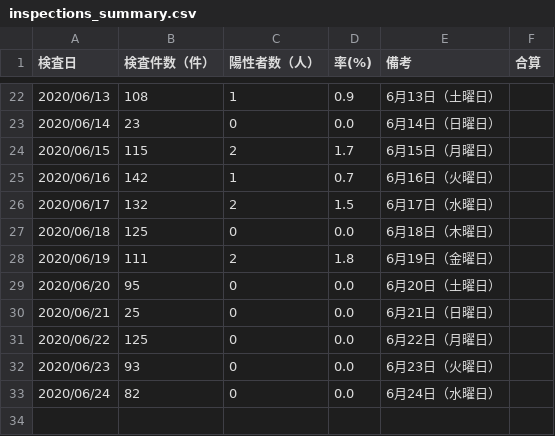
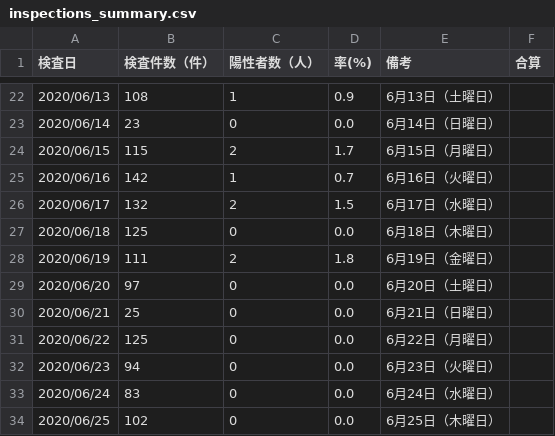
Before and after one commit to yoshitaka7/covid19, a CSV file: inspections_summary.csv, drawn as a sheet; only a part is shown, gaps mark what is left out.

```diff
--- a/inspections_summary.csv
+++ b/inspections_summary.csv
@@ -28,6 +28,7 @@
 2020/06/19,111,2,1.8,6月19日（金曜日）,
-2020/06/20,95,0,0.0,6月20日（土曜日）,
+2020/06/20,97,0,0.0,6月20日（土曜日）,
 2020/06/21,25,0,0.0,6月21日（日曜日）,
 2020/06/22,125,0,0.0,6月22日（月曜日）,
-2020/06/23,93,0,0.0,6月23日（火曜日）,
-2020/06/24,82,0,0.0,6月24日（水曜日）,
+2020/06/23,94,0,0.0,6月23日（火曜日）,
+2020/06/24,83,0,0.0,6月24日（水曜日）,
+2020/06/25,102,0,0.0,6月25日（木曜日）,
```
Also changed, not shown: inspection_persons_summary.csv, 1 other file.
